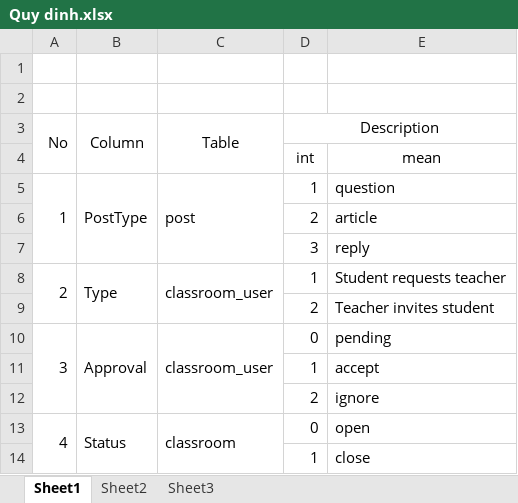
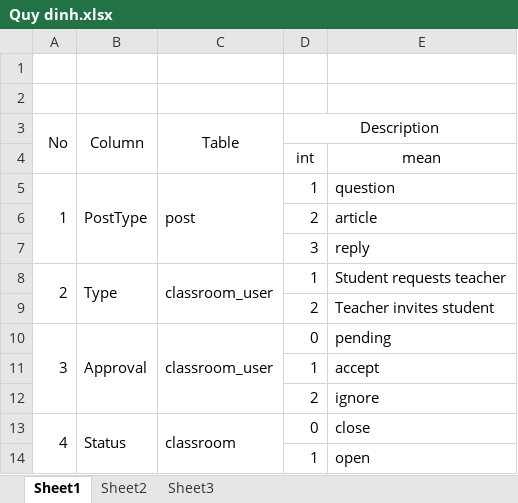
Before and after one commit to CapstoneTeam11/Document, an Excel workbook: Quy dinh.xlsx, sheet Sheet1, drawn as a sheet; values as stored, in another font and other column widths than the file's, no borders; the diff names each change by its address in the sheet, - before the commit and + after, or states it on an @@ line.

Commit message:
update

```diff
--- a/Quy dinh.xlsx (sheet Sheet1)
+++ b/Quy dinh.xlsx (sheet Sheet1)
-E13: open
+E13: close
-E14: close
+E14: open
```
